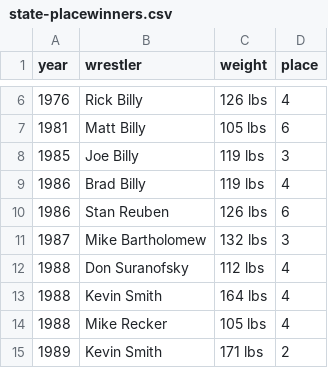
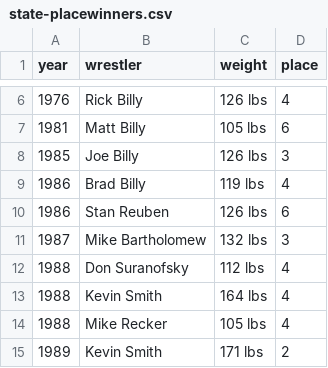
Before and after one commit to kkidswrestling/kkids-website, a CSV file: data/hall/state-placewinners.csv, drawn as a sheet; only a part is shown, gaps mark what is left out.

```diff
--- a/data/hall/state-placewinners.csv
+++ b/data/hall/state-placewinners.csv
@@ -7,3 +7,3 @@ year,wrestler,weight,place
 1981,Matt Billy,105 lbs,6
-1985,Joe Billy,119 lbs,3
+1985,Joe Billy,126 lbs,3
 1986,Brad Billy,119 lbs,4
```
Also changed, not shown: 5 other files.
